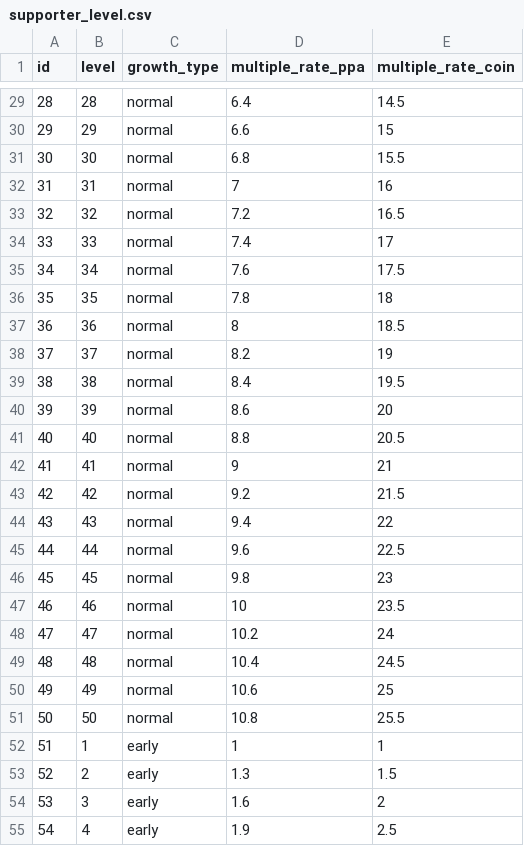
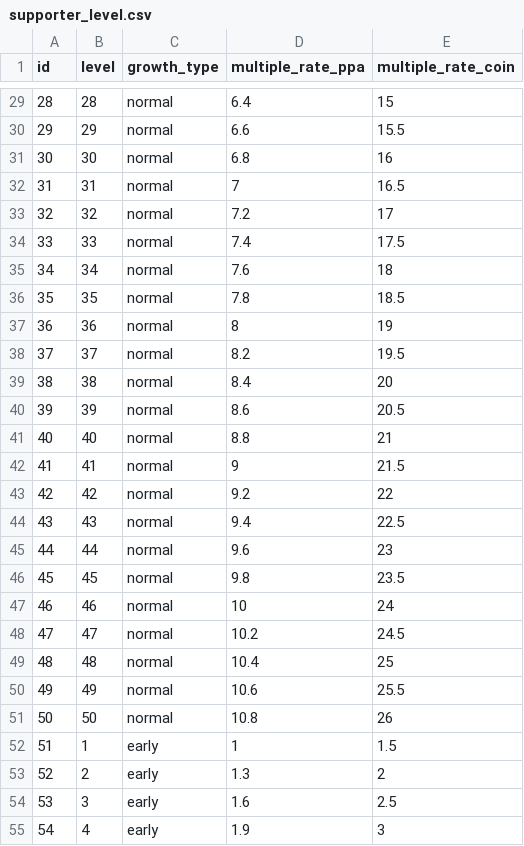
Before and after one commit to tsoshiro/rhythm, a CSV file: UnityProject/Assets/Resources/supporter_level.csv, drawn as a sheet; only a part is shown, gaps mark what is left out; the diff covers the shown part only.

```diff
--- a/UnityProject/Assets/Resources/supporter_level.csv
+++ b/UnityProject/Assets/Resources/supporter_level.csv
@@ -29,27 +29,27 @@ id,level,growth_type,multiple_rate_ppa,multiple_rate_coin
-28,28,normal,6.4,14.5
-29,29,normal,6.6,15
-30,30,normal,6.8,15.5
-31,31,normal,7,16
-32,32,normal,7.2,16.5
-33,33,normal,7.4,17
-34,34,normal,7.6,17.5
-35,35,normal,7.8,18
-36,36,normal,8,18.5
-37,37,normal,8.2,19
-38,38,normal,8.4,19.5
-39,39,normal,8.6,20
-40,40,normal,8.8,20.5
-41,41,normal,9,21
-42,42,normal,9.2,21.5
-43,43,normal,9.4,22
-44,44,normal,9.6,22.5
-45,45,normal,9.8,23
-46,46,normal,10,23.5
-47,47,normal,10.2,24
-48,48,normal,10.4,24.5
-49,49,normal,10.6,25
-50,50,normal,10.8,25.5
-51,1,early,1,1
-52,2,early,1.3,1.5
-53,3,early,1.6,2
-54,4,early,1.9,2.5
+28,28,normal,6.4,15
+29,29,normal,6.6,15.5
+30,30,normal,6.8,16
+31,31,normal,7,16.5
+32,32,normal,7.2,17
+33,33,normal,7.4,17.5
+34,34,normal,7.6,18
+35,35,normal,7.8,18.5
+36,36,normal,8,19
+37,37,normal,8.2,19.5
+38,38,normal,8.4,20
+39,39,normal,8.6,20.5
+40,40,normal,8.8,21
+41,41,normal,9,21.5
+42,42,normal,9.2,22
+43,43,normal,9.4,22.5
+44,44,normal,9.6,23
+45,45,normal,9.8,23.5
+46,46,normal,10,24
+47,47,normal,10.2,24.5
+48,48,normal,10.4,25
+49,49,normal,10.6,25.5
+50,50,normal,10.8,26
+51,1,early,1,1.5
+52,2,early,1.3,2
+53,3,early,1.6,2.5
+54,4,early,1.9,3
```
Also changed, not shown: 123 edited cells elsewhere in this file, UnityProject/Assets/Resources/supporter.csv, UnityProject/Assets/Resources/user.csv, 12 other files.
